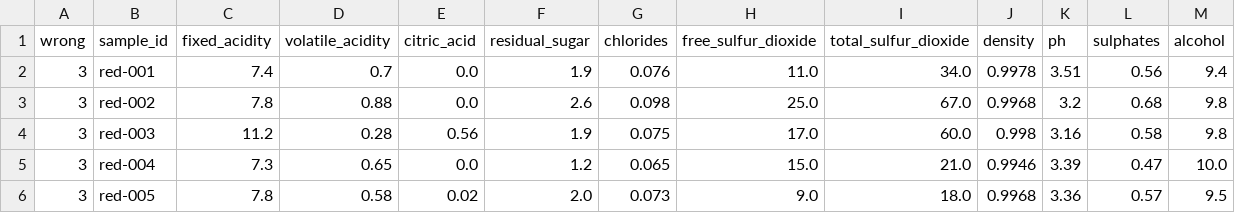
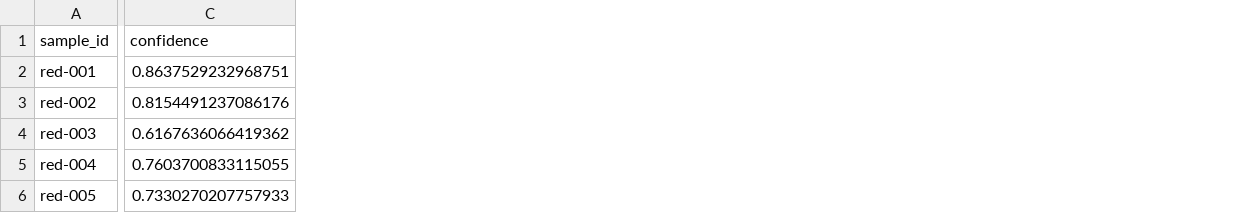
Before and after one commit to arboness/icai-muiaap-operacion-de-modelos, a CSV file: ejercicios_rodrigo/semana3/semana3.2/problem/starter/temp/predictions.csv, drawn as a sheet; only a part is shown, gaps mark what is left out; removed rows and columns are numbered as before the commit, all else as after; the diff covers the shown part only; the diff names each change by its address in the sheet, - before the commit and + after, or states it on an @@ line.

Commit message:
Ejercicios semana 3 corregidos

```diff
--- a/ejercicios_rodrigo/semana3/semana3.2/problem/starter/temp/predictions.csv
+++ b/ejercicios_rodrigo/semana3/semana3.2/problem/starter/temp/predictions.csv
-column A (wrong), rows 2-6: all 3
-column C (fixed_acidity), rows 2-6: 7.4 | 7.8 | 11.2 | 7.3 | 7.8
-column D (volatile_acidity), rows 2-6: 0.7 | 0.88 | 0.28 | 0.65 | 0.58
-column E (citric_acid), rows 2-6: 0.0 | 0.0 | 0.56 | 0.0 | 0.02
-column F (residual_sugar), rows 2-6: 1.9 | 2.6 | 1.9 | 1.2 | 2.0
-column G (chlorides), rows 2-6: 0.076 | 0.098 | 0.075 | 0.065 | 0.073
-column H (free_sulfur_dioxide), rows 2-6: 11.0 | 25.0 | 17.0 | 15.0 | 9.0
-column I (total_sulfur_dioxide), rows 2-6: 34.0 | 67.0 | 60.0 | 21.0 | 18.0
-column J (density), rows 2-6: 0.9978 | 0.9968 | 0.998 | 0.9946 | 0.9968
-column K (ph), rows 2-6: 3.51 | 3.2 | 3.16 | 3.39 | 3.36
-column L (sulphates), rows 2-6: 0.56 | 0.68 | 0.58 | 0.47 | 0.57
-column M (alcohol), rows 2-6: 9.4 | 9.8 | 9.8 | 10.0 | 9.5
+column C (confidence), rows 2-6: 0.8637529232968751 | 0.8154491237086176 | 0.6167636066419362 | 0.7603700833115055 | 0.7330270207757933
```
Also changed, not shown: 2 added columns and 1 edited cell elsewhere in this file, 11 other files.
